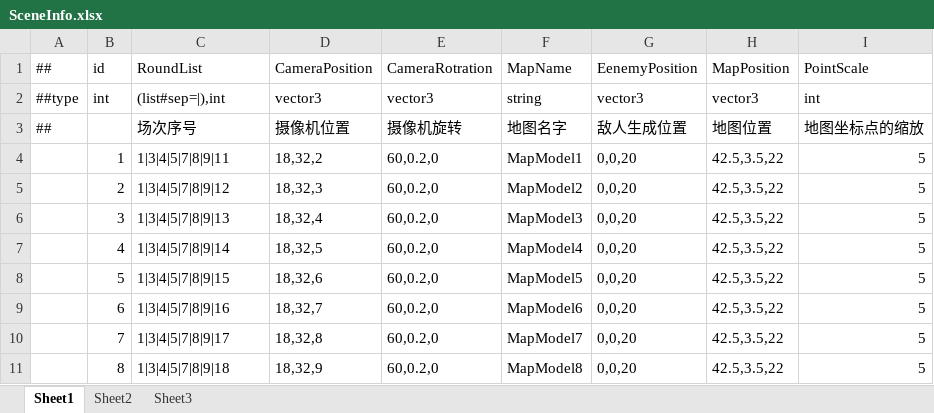
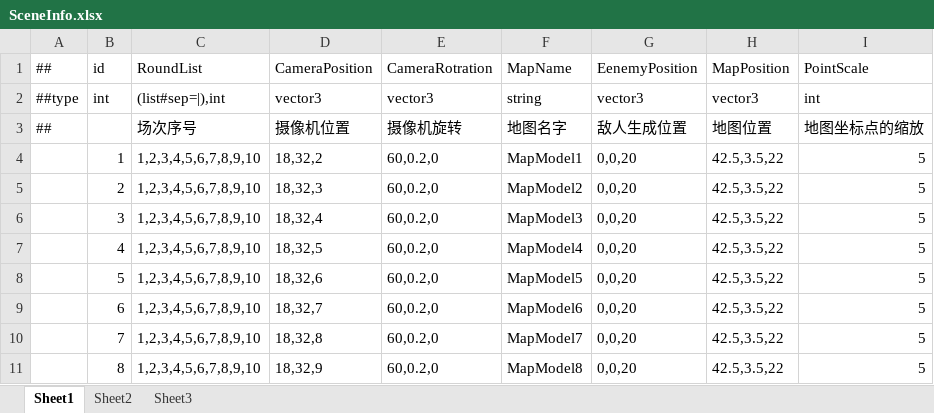
Before and after one commit to Eagle-Lai/FreeTower, an Excel workbook: Luaban/Config/Datas/SceneInfo.xlsx, sheet Sheet1, drawn as a sheet; values as stored, in another font and other column widths than the file's, no borders; the diff names each change by its address in the sheet, - before the commit and + after, or states it on an @@ line.

```diff
--- a/Luaban/Config/Datas/SceneInfo.xlsx (sheet Sheet1)
+++ b/Luaban/Config/Datas/SceneInfo.xlsx (sheet Sheet1)
-C4 (RoundList): 1|3|4|5|7|8|9|11
+C4 (RoundList): 1,2,3,4,5,6,7,8,9,10
-C5 (RoundList): 1|3|4|5|7|8|9|12
+C5 (RoundList): 1,2,3,4,5,6,7,8,9,10
-C6 (RoundList): 1|3|4|5|7|8|9|13
+C6 (RoundList): 1,2,3,4,5,6,7,8,9,10
-C7 (RoundList): 1|3|4|5|7|8|9|14
+C7 (RoundList): 1,2,3,4,5,6,7,8,9,10
-C8 (RoundList): 1|3|4|5|7|8|9|15
+C8 (RoundList): 1,2,3,4,5,6,7,8,9,10
-C9 (RoundList): 1|3|4|5|7|8|9|16
+C9 (RoundList): 1,2,3,4,5,6,7,8,9,10
-C10 (RoundList): 1|3|4|5|7|8|9|17
+C10 (RoundList): 1,2,3,4,5,6,7,8,9,10
-C11 (RoundList): 1|3|4|5|7|8|9|18
+C11 (RoundList): 1,2,3,4,5,6,7,8,9,10
```
Also changed, not shown: Luaban/Config/Datas/EnemyData.xlsx, Luaban/Config/Datas/EnemyList.xlsx, 1 other file.
